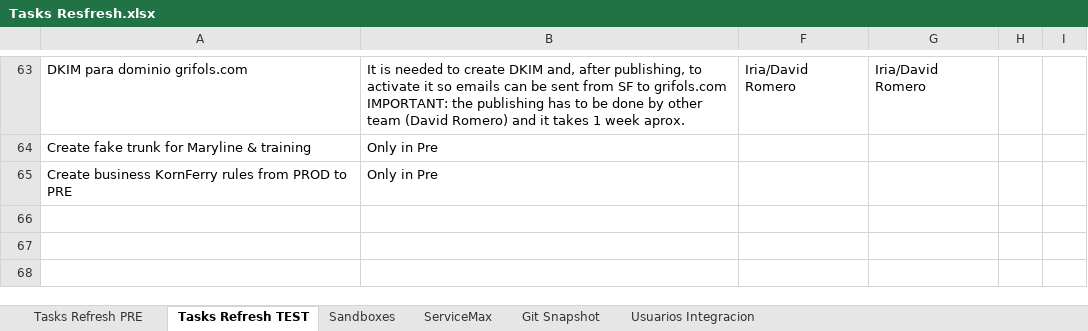
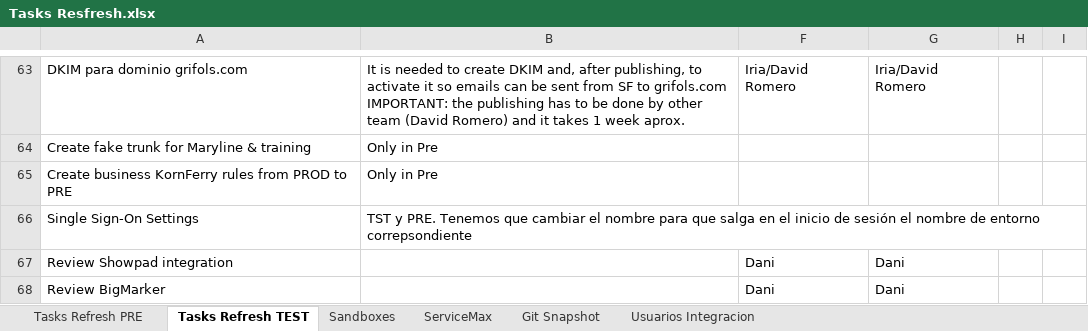
Before and after one commit to LopezPedrosaAlex/Salesforce-Sandbox-Refresh-Tool, an Excel workbook: Tasks Resfresh.xlsx, sheet Tasks Refresh TEST, drawn as a sheet; only a part is shown, gaps mark what is left out; values as stored, in another font and other column widths than the file's, no cell formats; the diff covers the shown part only; the diff names each change by its address in the sheet, - before the commit and + after, or states it on an @@ line.

```diff
--- a/Tasks Resfresh.xlsx (sheet Tasks Refresh TEST)
+++ b/Tasks Resfresh.xlsx (sheet Tasks Refresh TEST)
+row 66: Single Sign-On Settings | TST y PRE. Tenemos que cambiar el nombre para que salga en el inicio de sesión el nombre de entorno correpsondiente
+row 67: Review Showpad integration |  | Dani | Dani
+row 68: Review BigMarker |  | Dani | Dani
```
Also changed, not shown: 3 added rows and 6 edited cells elsewhere in this sheet, cell formats, 21 other files.
